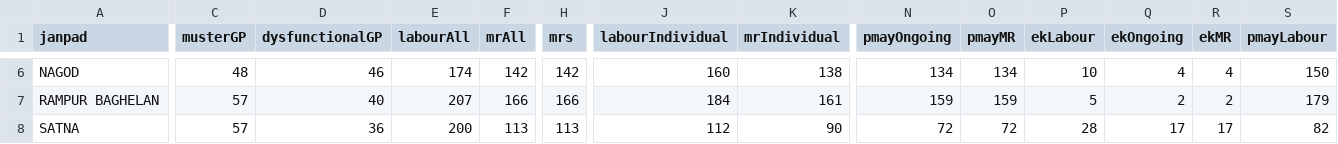
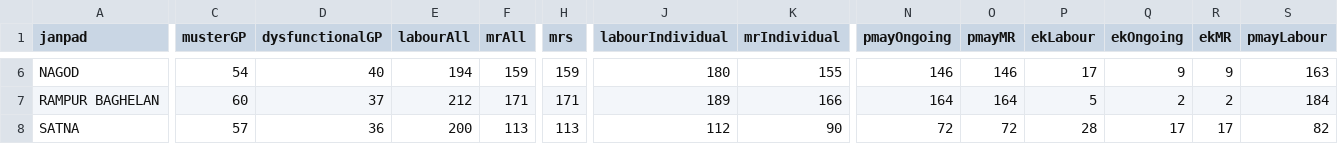
Before and after one commit to srdmsatna-create/Daily-labour-report-satna-maihar, a CSV file: data/official-summary.csv, drawn as a sheet; only a part is shown, gaps mark what is left out; the diff covers the shown part only; the diff names each change by its address in the sheet, - before the commit and + after, or states it on an @@ line.

```diff
--- a/data/official-summary.csv
+++ b/data/official-summary.csv
-C6 (musterGP): 48
+C6 (musterGP): 54
-D6 (dysfunctionalGP): 46
+D6 (dysfunctionalGP): 40
-E6 (labourAll): 174
+E6 (labourAll): 194
-F6 (mrAll): 142
+F6 (mrAll): 159
-H6 (mrs): 142
+H6 (mrs): 159
-J6 (labourIndividual): 160
+J6 (labourIndividual): 180
-K6 (mrIndividual): 138
+K6 (mrIndividual): 155
-N6 (pmayOngoing): 134
+N6 (pmayOngoing): 146
-O6 (pmayMR): 134
+O6 (pmayMR): 146
-P6 (ekLabour): 10
+P6 (ekLabour): 17
-Q6 (ekOngoing): 4
+Q6 (ekOngoing): 9
-R6 (ekMR): 4
+R6 (ekMR): 9
-S6 (pmayLabour): 150
+S6 (pmayLabour): 163
-C7 (musterGP): 57
+C7 (musterGP): 60
-D7 (dysfunctionalGP): 40
+D7 (dysfunctionalGP): 37
-E7 (labourAll): 207
+E7 (labourAll): 212
-F7 (mrAll): 166
+F7 (mrAll): 171
-H7 (mrs): 166
+H7 (mrs): 171
-J7 (labourIndividual): 184
+J7 (labourIndividual): 189
-K7 (mrIndividual): 161
+K7 (mrIndividual): 166
-N7 (pmayOngoing): 159
+N7 (pmayOngoing): 164
-O7 (pmayMR): 159
+O7 (pmayMR): 164
-S7 (pmayLabour): 179
+S7 (pmayLabour): 184
```
Also changed, not shown: 59 edited cells elsewhere in this file, 3 other files.
